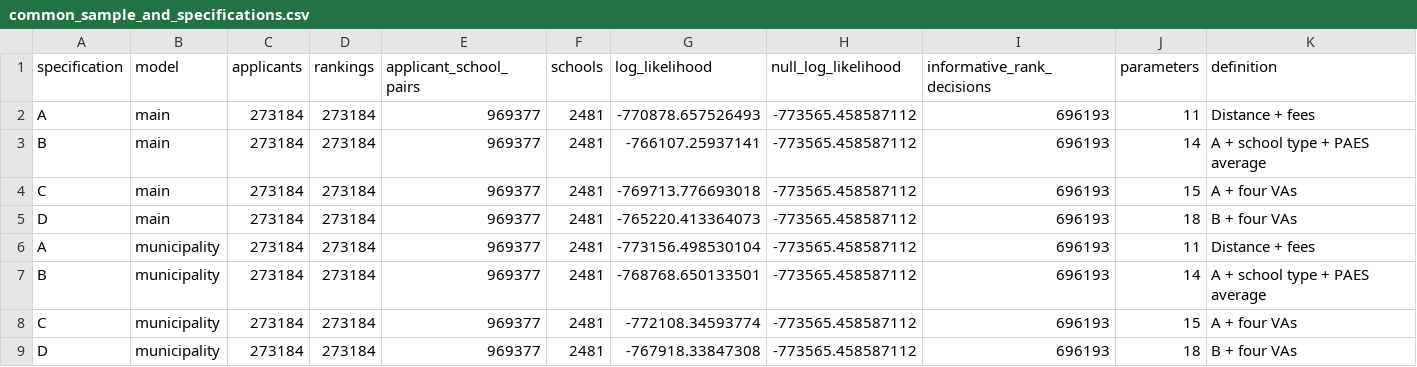
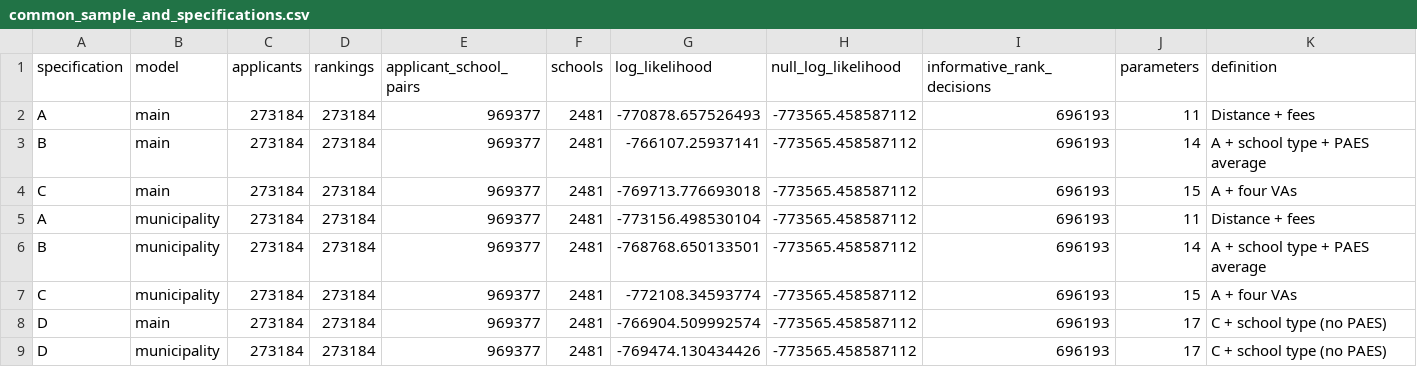
Before and after one commit to BrunoE23/causal_schools, a CSV file: output/tables/school_preference_va/directory_prices_2024/four_specifications/common_sample_and_specifications.csv, drawn as a sheet.

```diff
--- a/output/tables/school_preference_va/directory_prices_2024/four_specifications/common_sample_and_specifications.csv
+++ b/output/tables/school_preference_va/directory_prices_2024/four_specifications/common_sample_and_specifications.csv
@@ -4,3 +4,2 @@ B,main,273184,273184,969377,2481,-766107.25937141,-773565.458587112,696193,14,A
 C,main,273184,273184,969377,2481,-769713.776693018,-773565.458587112,696193,15,A + four VAs
-D,main,273184,273184,969377,2481,-765220.413364073,-773565.458587112,696193,18,B + four VAs
 A,municipality,273184,273184,969377,2481,-773156.498530104,-773565.458587112,696193,11,Distance + fees
@@ -8,2 +7,3 @@ B,municipality,273184,273184,969377,2481,-768768.650133501,-773565.458587112,696
 C,municipality,273184,273184,969377,2481,-772108.34593774,-773565.458587112,696193,15,A + four VAs
-D,municipality,273184,273184,969377,2481,-767918.33847308,-773565.458587112,696193,18,B + four VAs
+D,main,273184,273184,969377,2481,-766904.509992574,-773565.458587112,696193,17,C + school type (no PAES)
+D,municipality,273184,273184,969377,2481,-769474.130434426,-773565.458587112,696193,17,C + school type (no PAES)
```
Also changed, not shown: output/tables/school_preference_va/directory_prices_2024/four_specifications/four_specifications.csv, 9 other files.
